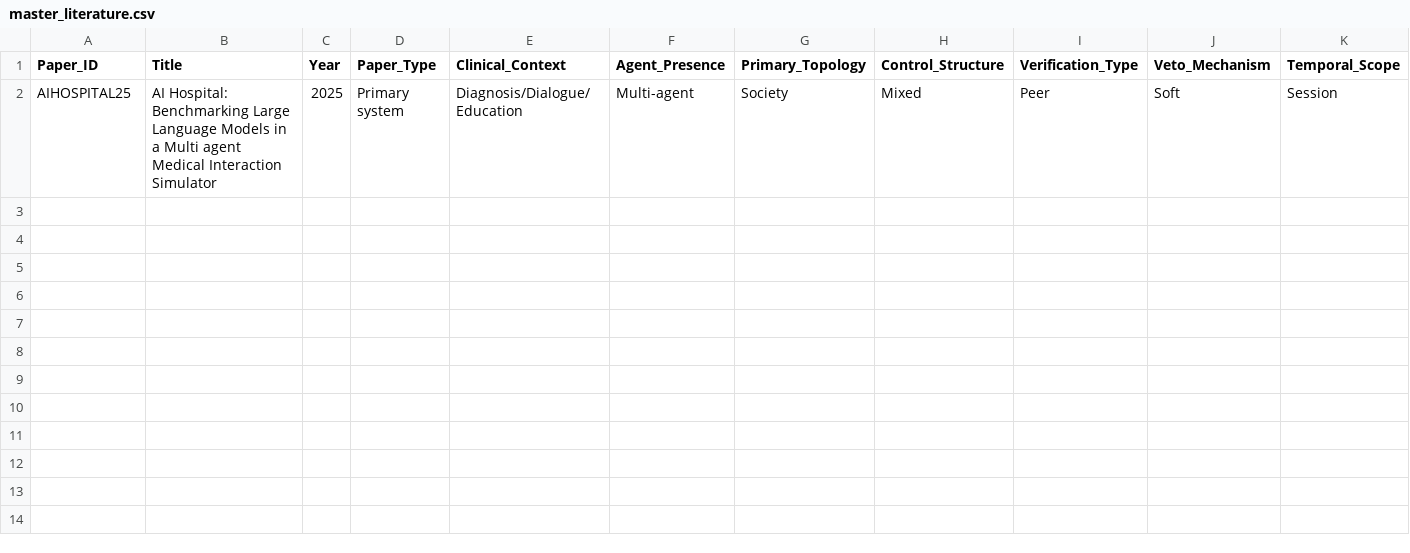
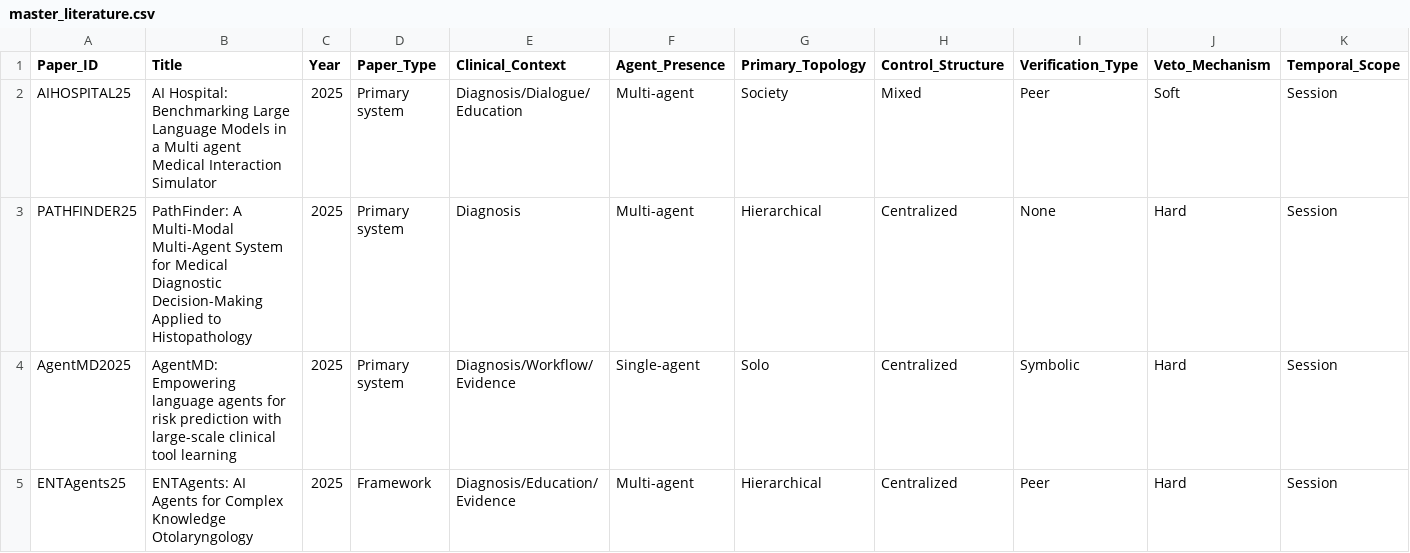
Before and after one commit to ninjutsoo/agenticai-survey, a CSV file: master_literature.csv, drawn as a sheet; only a part is shown; rows hold the shown columns only; the diff names each change by its address in the sheet, - before the commit and + after, or states it on an @@ line.

Commit message:
matrix updated

```diff
--- a/master_literature.csv
+++ b/master_literature.csv
+row 3: PATHFINDER25 | PathFinder: A Multi-Modal Multi-Agent System for Medical Diagnostic Decision-Making Applied to Histopathology | 2025 | Primary system | Diagnosis | Multi-agent | Hierarchical | Centralized | None | Hard | Session
+row 4: AgentMD2025 | AgentMD: Empowering language agents for risk prediction with large-scale clinical tool learning | 2025 | Primary system | Diagnosis/Workflow/Evidence | Single-agent | Solo | Centralized | Symbolic | Hard | Session
+row 5: ENTAgents25 | ENTAgents: AI Agents for Complex Knowledge Otolaryngology | 2025 | Framework | Diagnosis/Education/Evidence | Multi-agent | Hierarchical | Centralized | Peer | Hard | Session
```
